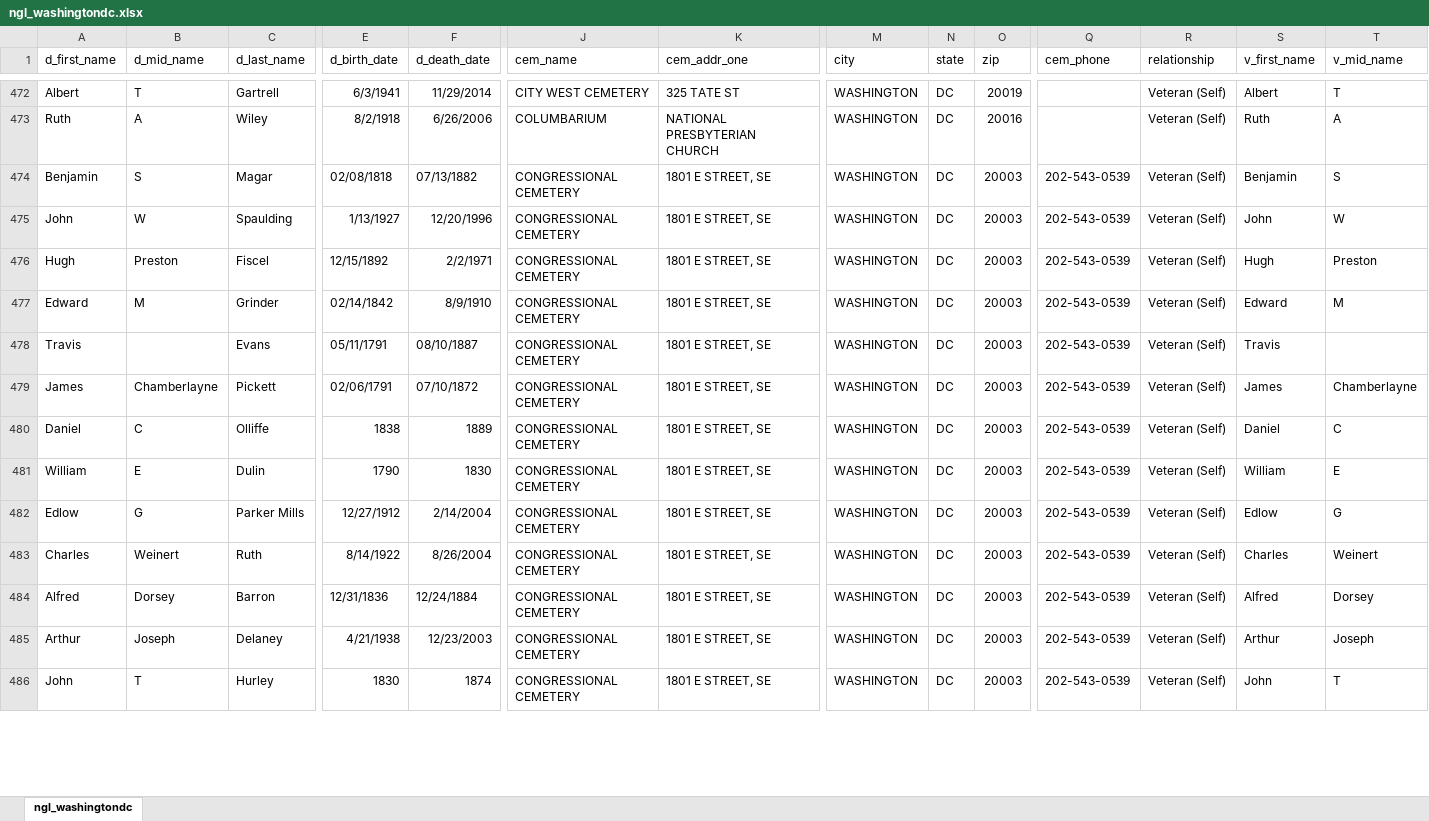
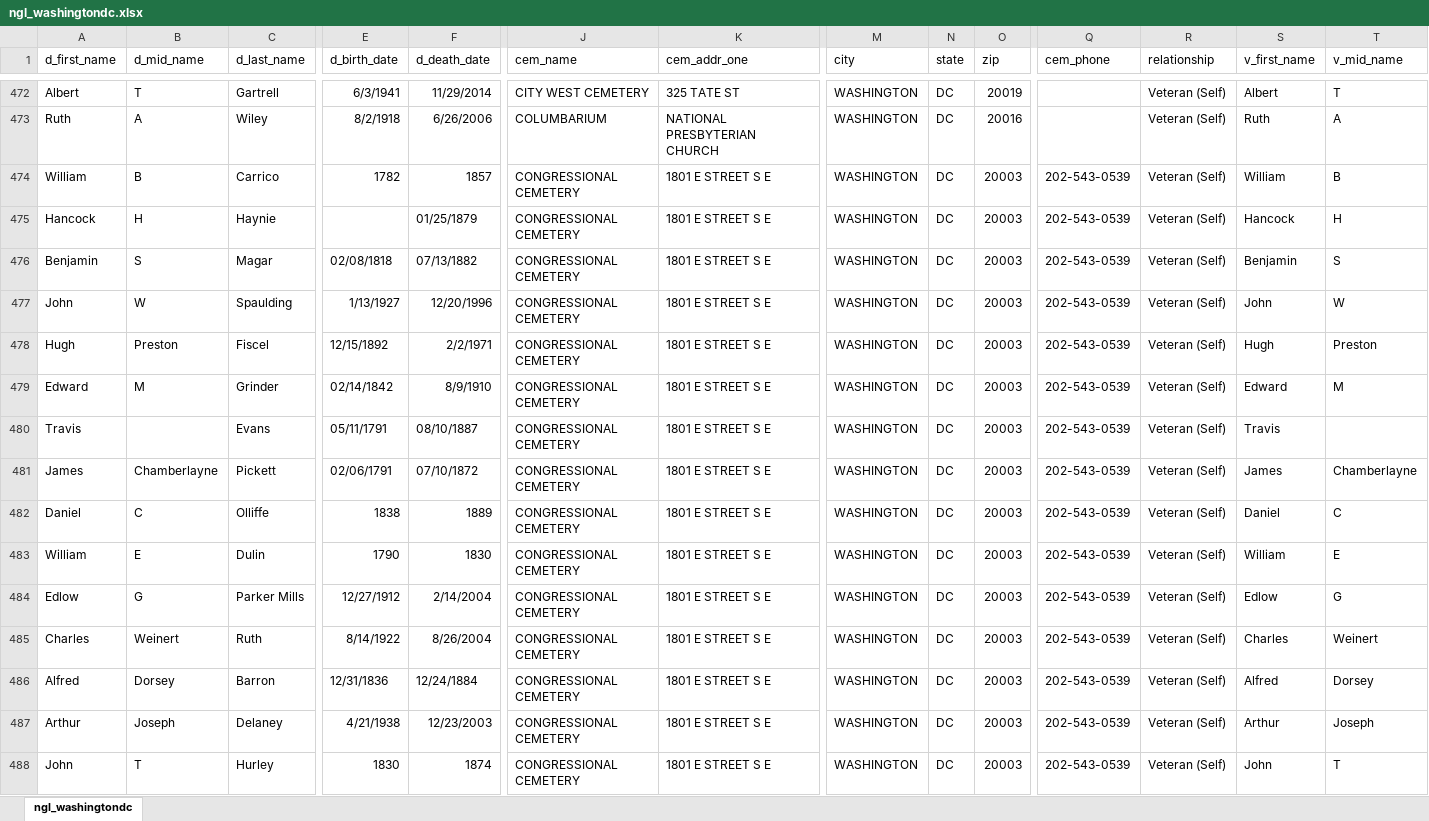
Before and after one commit to department-of-veterans-affairs/VA_Data_Assets_NCA, an Excel workbook: ngl_washingtondc.xlsx, sheet ngl_washingtondc, drawn as a sheet; only a part is shown, gaps mark what is left out; values as stored, in another font and other column widths than the file's, no borders; addresses are those after the commit; rows hold the shown columns only; the diff covers the shown part only; the diff names each change by its address in the sheet, - before the commit and + after, or states it on an @@ line.

```diff
--- a/ngl_washingtondc.xlsx (sheet ngl_washingtondc)
+++ b/ngl_washingtondc.xlsx (sheet ngl_washingtondc)
+row 474: William | B | Carrico | 1782 | 1857 | CONGRESSIONAL CEMETERY | 1801 E STREET S E | WASHINGTON | DC | 20003 | 202-543-0539 | Veteran (Self) | William | B
+row 475: Hancock | H | Haynie |  | 01/25/1879 | CONGRESSIONAL CEMETERY | 1801 E STREET S E | WASHINGTON | DC | 20003 | 202-543-0539 | Veteran (Self) | Hancock | H
-K476:K488 (cem_addr_one): 1801 E STREET, SE
+K476:K488 (cem_addr_one): 1801 E STREET S E
```
Also changed, not shown: 16 added rows, 6 removed rows, 351 moved rows and 33 edited cells elsewhere in this sheet, ngl_foreign_addresses.xlsx, 9 other files.
